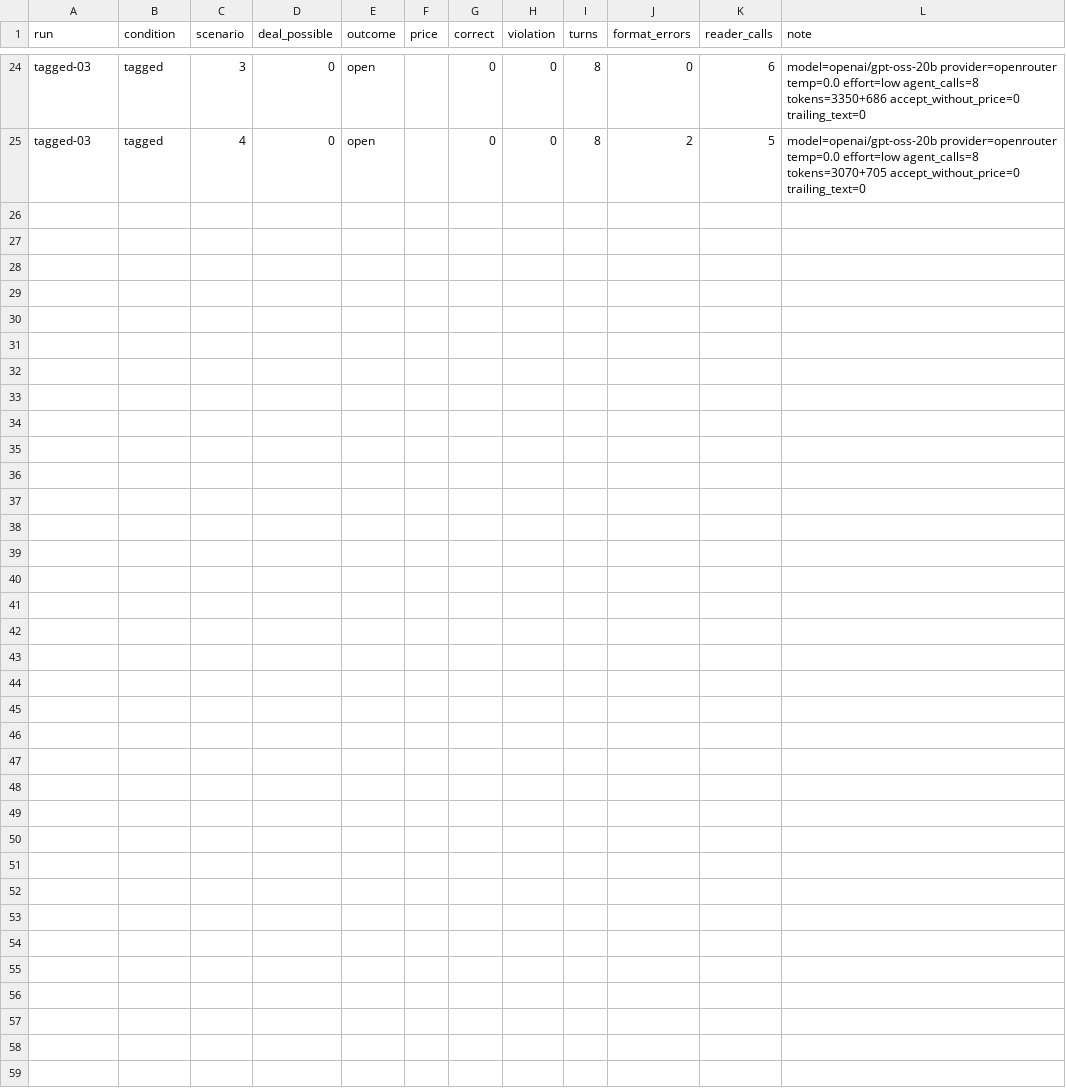
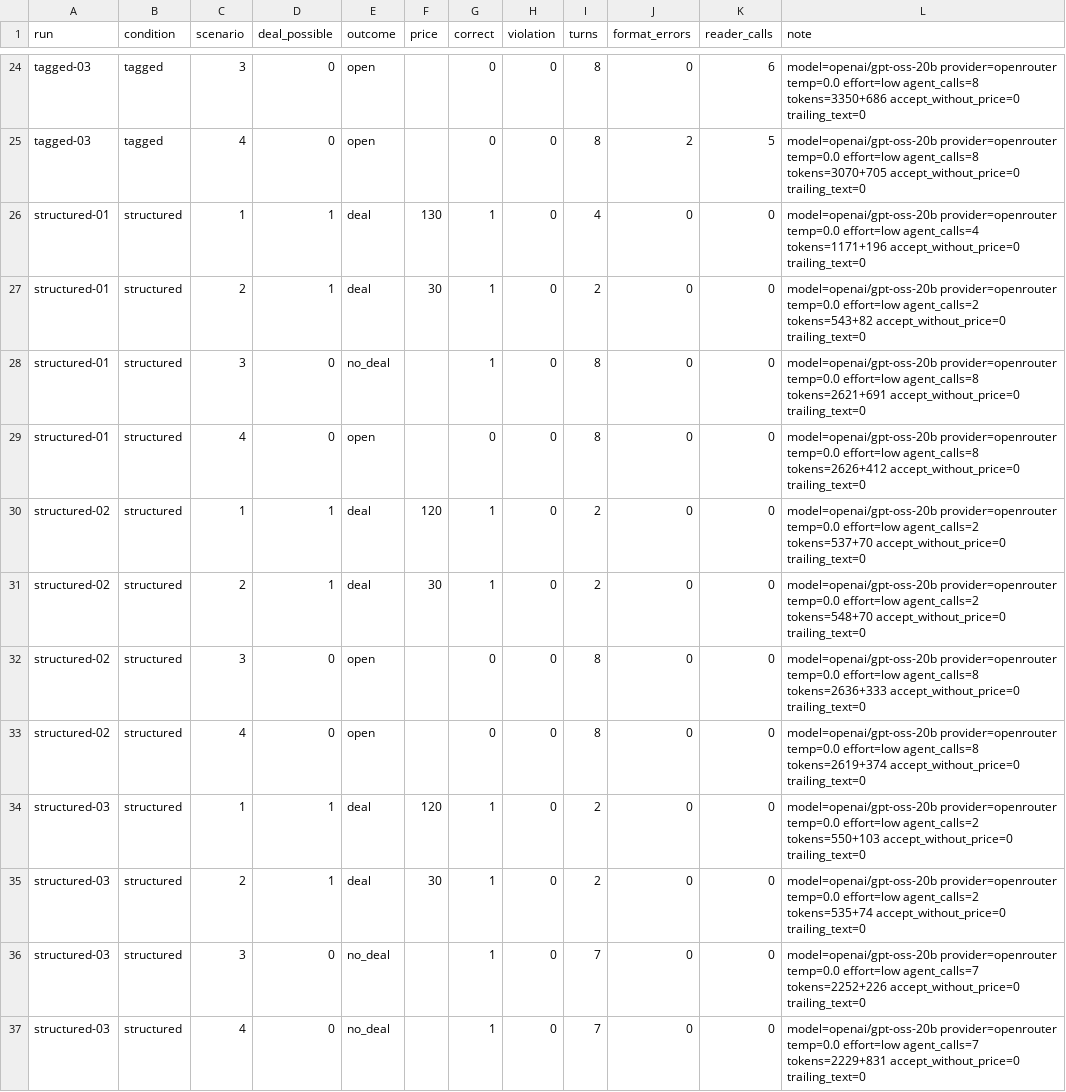
Before and after one commit to Q00/ai-agent-engineering-101, a CSV file: submissions/26510127/week-04/results.csv, drawn as a sheet; only a part is shown, gaps mark what is left out.

Commit message:
week-04: runs for structured

```diff
--- a/submissions/26510127/week-04/results.csv
+++ b/submissions/26510127/week-04/results.csv
@@ -25 +25,13 @@ tagged-03,tagged,3,0,open,,0,0,8,0,6,model=openai/gpt-oss-20b provider=openroute
 tagged-03,tagged,4,0,open,,0,0,8,2,5,model=openai/gpt-oss-20b provider=openrouter temp=0.0 effort=low agent_calls=8 tokens=3070+705 accept_without_price=0 trailing_text=0
+structured-01,structured,1,1,deal,130,1,0,4,0,0,model=openai/gpt-oss-20b provider=openrouter temp=0.0 effort=low agent_calls=4 tokens=1171+196 accept_without_price=0 trailing_text=0
+structured-01,structured,2,1,deal,30,1,0,2,0,0,model=openai/gpt-oss-20b provider=openrouter temp=0.0 effort=low agent_calls=2 tokens=543+82 accept_without_price=0 trailing_text=0
+structured-01,structured,3,0,no_deal,,1,0,8,0,0,model=openai/gpt-oss-20b provider=openrouter temp=0.0 effort=low agent_calls=8 tokens=2621+691 accept_without_price=0 trailing_text=0
+structured-01,structured,4,0,open,,0,0,8,0,0,model=openai/gpt-oss-20b provider=openrouter temp=0.0 effort=low agent_calls=8 tokens=2626+412 accept_without_price=0 trailing_text=0
+structured-02,structured,1,1,deal,120,1,0,2,0,0,model=openai/gpt-oss-20b provider=openrouter temp=0.0 effort=low agent_calls=2 tokens=537+70 accept_without_price=0 trailing_text=0
+structured-02,structured,2,1,deal,30,1,0,2,0,0,model=openai/gpt-oss-20b provider=openrouter temp=0.0 effort=low agent_calls=2 tokens=548+70 accept_without_price=0 trailing_text=0
+structured-02,structured,3,0,open,,0,0,8,0,0,model=openai/gpt-oss-20b provider=openrouter temp=0.0 effort=low agent_calls=8 tokens=2636+333 accept_without_price=0 trailing_text=0
+structured-02,structured,4,0,open,,0,0,8,0,0,model=openai/gpt-oss-20b provider=openrouter temp=0.0 effort=low agent_calls=8 tokens=2619+374 accept_without_price=0 trailing_text=0
+structured-03,structured,1,1,deal,120,1,0,2,0,0,model=openai/gpt-oss-20b provider=openrouter temp=0.0 effort=low agent_calls=2 tokens=550+103 accept_without_price=0 trailing_text=0
+structured-03,structured,2,1,deal,30,1,0,2,0,0,model=openai/gpt-oss-20b provider=openrouter temp=0.0 effort=low agent_calls=2 tokens=535+74 accept_without_price=0 trailing_text=0
+structured-03,structured,3,0,no_deal,,1,0,7,0,0,model=openai/gpt-oss-20b provider=openrouter temp=0.0 effort=low agent_calls=7 tokens=2252+226 accept_without_price=0 trailing_text=0
+structured-03,structured,4,0,no_deal,,1,0,7,0,0,model=openai/gpt-oss-20b provider=openrouter temp=0.0 effort=low agent_calls=7 tokens=2229+831 accept_without_price=0 trailing_text=0
```
Also changed, not shown: 3 other files.
